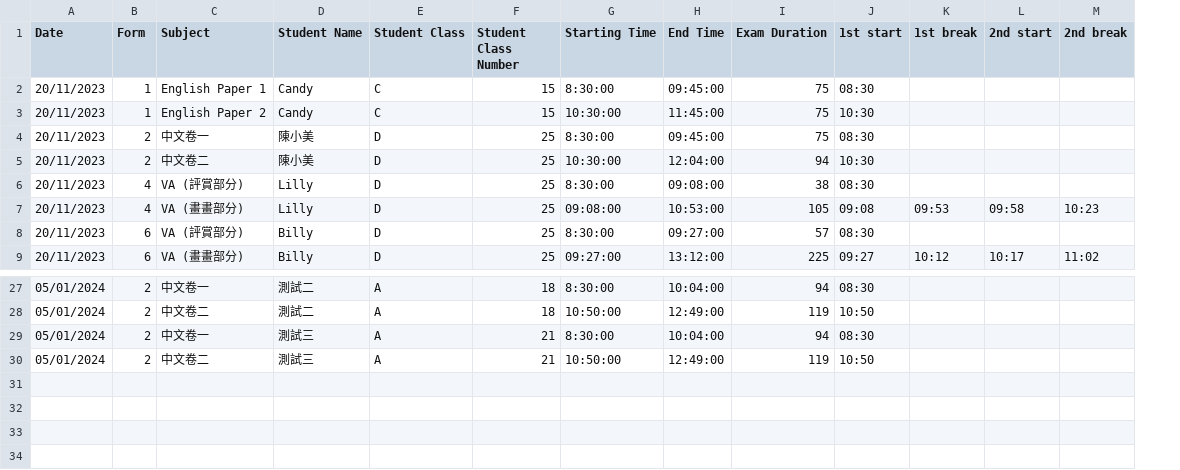
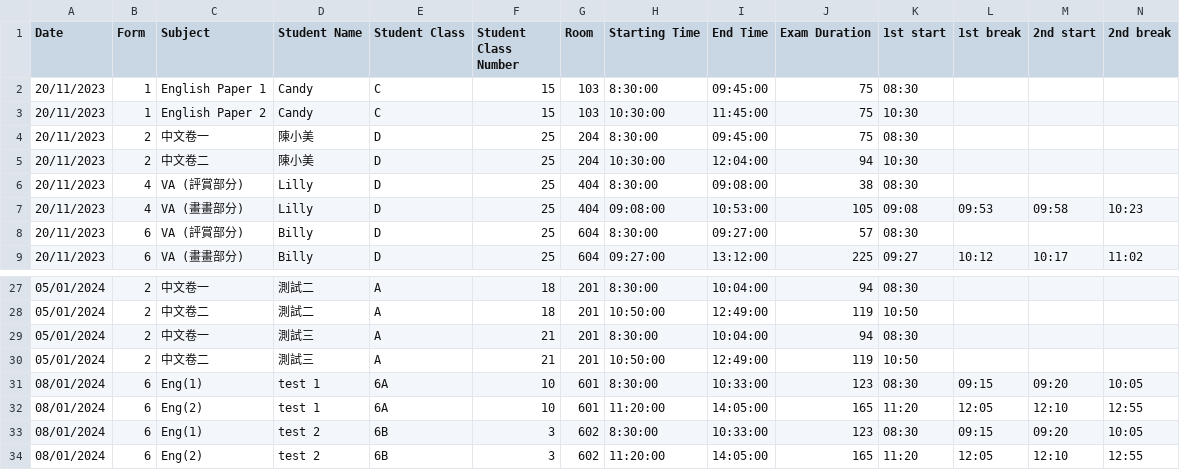
Before and after one commit to tomkwok0415/ExamScheduler, a CSV file: Timeslot/Output/timeslot.csv, drawn as a sheet; only a part is shown, gaps mark what is left out; rows hold the shown columns only; the diff names each change by its address in the sheet, - before the commit and + after, or states it on an @@ line.

Commit message:
sort input data before processing,  add Room Column

```diff
--- a/Timeslot/Output/timeslot.csv
+++ b/Timeslot/Output/timeslot.csv
+column G (Room), rows 2-9: 103 | 103 | 204 | 204 | 404 | 404 | 604 | 604; rows 27-30: all 201
+row 31: 08/01/2024 | 6 | Eng(1) | test 1 | 6A | 10 | 601 | 8:30:00 | 10:33:00 | 123 | 08:30 | 09:15 | 09:20 | 10:05
+row 32: 08/01/2024 | 6 | Eng(2) | test 1 | 6A | 10 | 601 | 11:20:00 | 14:05:00 | 165 | 11:20 | 12:05 | 12:10 | 12:55
+row 33: 08/01/2024 | 6 | Eng(1) | test 2 | 6B | 3 | 602 | 8:30:00 | 10:33:00 | 123 | 08:30 | 09:15 | 09:20 | 10:05
+row 34: 08/01/2024 | 6 | Eng(2) | test 2 | 6B | 3 | 602 | 11:20:00 | 14:05:00 | 165 | 11:20 | 12:05 | 12:10 | 12:55
```
Also changed, not shown: Timeslot/Input/timeslot.csv, 2 other files.
